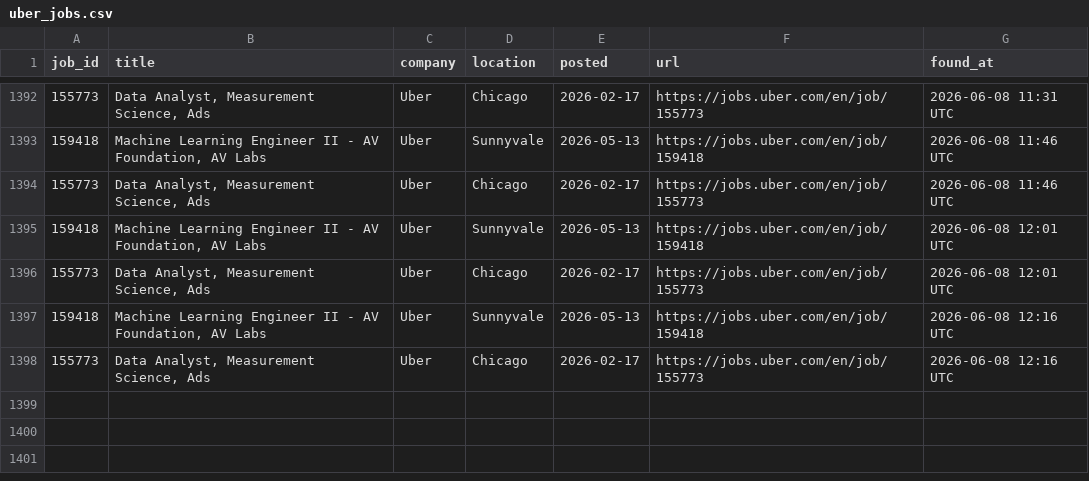
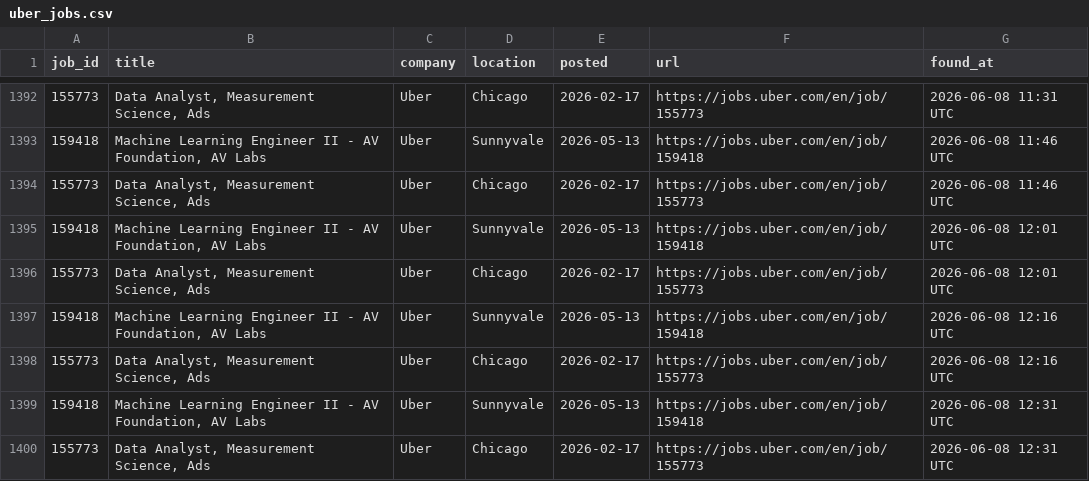
Before and after one commit to OzSpidey/Job_Automation, a CSV file: csv/uber_jobs.csv, drawn as a sheet; only a part is shown, gaps mark what is left out; the diff names each change by its address in the sheet, - before the commit and + after, or states it on an @@ line.

```diff
--- a/csv/uber_jobs.csv
+++ b/csv/uber_jobs.csv
+row 1399: 159418 | Machine Learning Engineer II - AV Foundation, AV Labs | Uber | Sunnyvale | 2026-05-13 | https://jobs.uber.com/en/job/159418 | 2026-06-08 12:31 UTC
+row 1400: 155773 | Data Analyst, Measurement Science, Ads | Uber | Chicago | 2026-02-17 | https://jobs.uber.com/en/job/155773 | 2026-06-08 12:31 UTC
```
